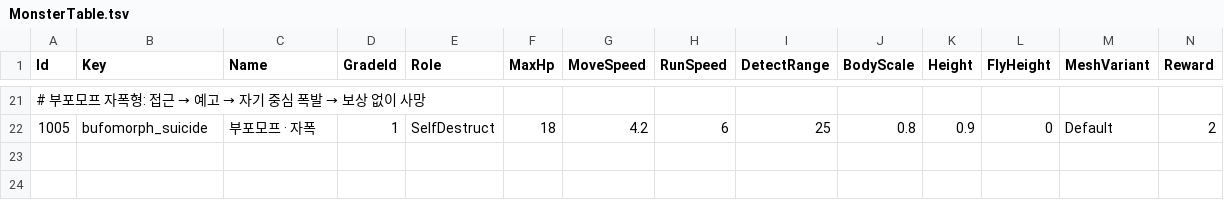
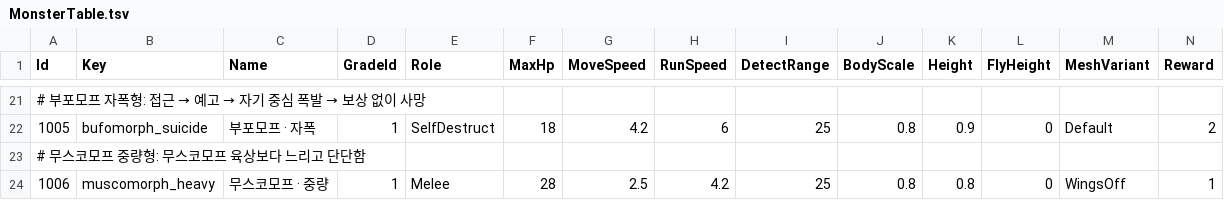
Before and after one commit to KooHoo-Dev/3rd_3D_1-3D-Project-team_even, a TSV file: Assets/StreamingAssets/Tables/MonsterTable.tsv, drawn as a sheet; only a part is shown, gaps mark what is left out; rows hold the shown columns only; the diff names each change by its address in the sheet, - before the commit and + after, or states it on an @@ line.

```diff
--- a/Assets/StreamingAssets/Tables/MonsterTable.tsv
+++ b/Assets/StreamingAssets/Tables/MonsterTable.tsv
+row 23: # 무스코모프 중량형: 무스코모프 육상보다 느리고 단단함
+row 24: 1006 | muscomorph_heavy | 무스코모프 · 중량 | 1 | Melee | 28 | 2.5 | 4.2 | 25 | 0.8 | 0.8 | 0 | WingsOff | 1
```
Also changed, not shown: Assets/StreamingAssets/Tables/MonsterAttackTable.tsv, 6 other files.
